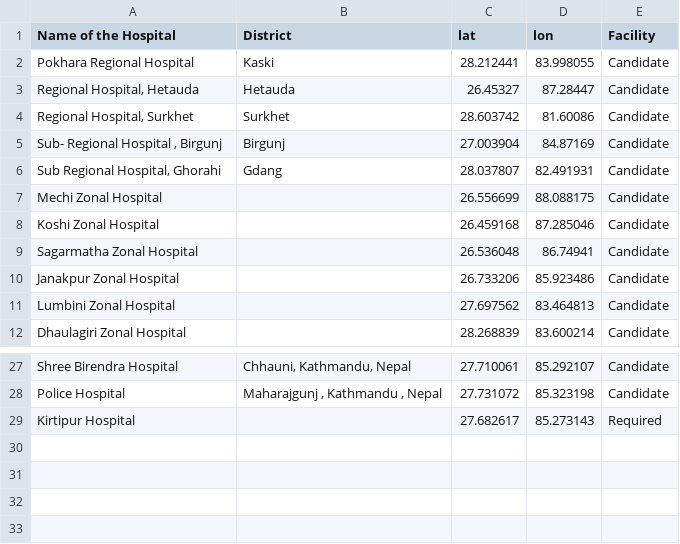
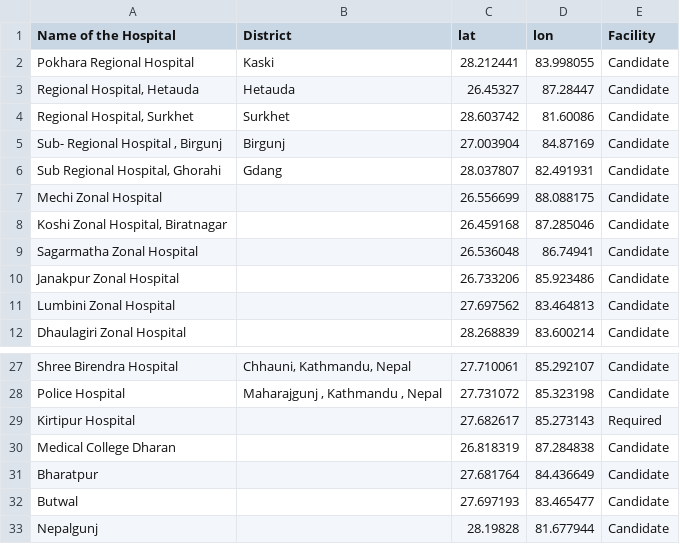
Before and after one commit to efawe/Nepal_harborivew, a CSV file: data/model_files/candidate_hosp_filter.csv, drawn as a sheet; only a part is shown, gaps mark what is left out.

Commit message:
Update candidate_hosp_filter.csv

```diff
--- a/data/model_files/candidate_hosp_filter.csv
+++ b/data/model_files/candidate_hosp_filter.csv
@@ -7,3 +7,3 @@ Pokhara Regional Hospital,Kaski,28.212441,83.998055,Candidate
 Mechi Zonal Hospital,,26.556699,88.088175,Candidate
-Koshi Zonal Hospital,,26.459168,87.285046,Candidate
+"Koshi Zonal Hospital, Biratnagar",,26.459168,87.285046,Candidate
 Sagarmatha Zonal Hospital,,26.536048,86.74941,Candidate
@@ -29 +29,5 @@ Police Hospital,"Maharajgunj , Kathmandu , Nepal",27.731072,85.323198,Candidate
 Kirtipur Hospital,,27.682617,85.273143,Required
+Medical College Dharan,,26.818319,87.284838,Candidate
+Bharatpur,,27.681764,84.436649,Candidate
+Butwal,,27.697193,83.465477,Candidate
+Nepalgunj,,28.19828,81.677944,Candidate
```
